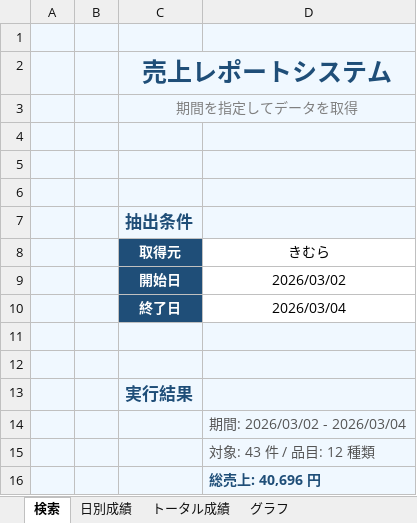
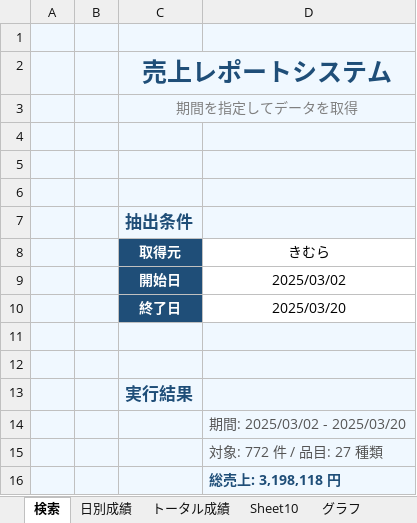
Before and after one commit to nakka0509/sales-report, an Excel workbook: 売上確認.xlsm, sheet 検索, drawn as a sheet; values as stored, in another font and other column widths than the file's, no borders; charts and pictures not drawn; the diff names each change by its address in the sheet, - before the commit and + after, or states it on an @@ line.

```diff
--- a/売上確認.xlsm (sheet 検索)
+++ b/売上確認.xlsm (sheet 検索)
+sheet tab: Sheet10
-D9 (きむら): 2026/03/02
+D9 (きむら): 2025/03/02
-D10 (きむら): 2026/03/04
+D10 (きむら): 2025/03/20
-D14 (きむら): 期間: 2026/03/02 - 2026/03/04
+D14 (きむら): 期間: 2025/03/02 - 2025/03/20
-D15 (きむら): 対象: 43 件 / 品目: 12 種類
+D15 (きむら): 対象: 772 件 / 品目: 27 種類
-D16 (きむら): 総売上: 40,696 円
+D16 (きむら): 総売上: 3,198,118 円
```
Also changed, not shown: sheet 日別成績, sheet トータル成績, sheet グラフ, hidden cells, charts or pictures, 1 other file.
